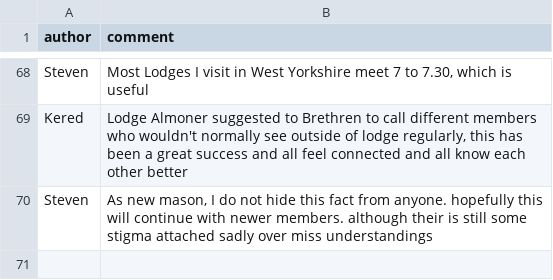
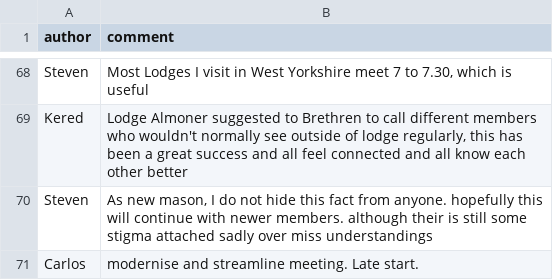
Before and after one commit to casep/cloudofwords, a CSV file: comments.csv, drawn as a sheet; only a part is shown, gaps mark what is left out; the diff names each change by its address in the sheet, - before the commit and + after, or states it on an @@ line.

```diff
--- a/comments.csv
+++ b/comments.csv
+row 71: Carlos | modernise and streamline meeting. Late start.
```
Also changed, not shown: 2 other files.
